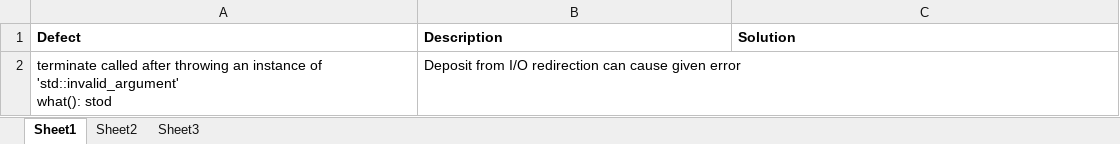
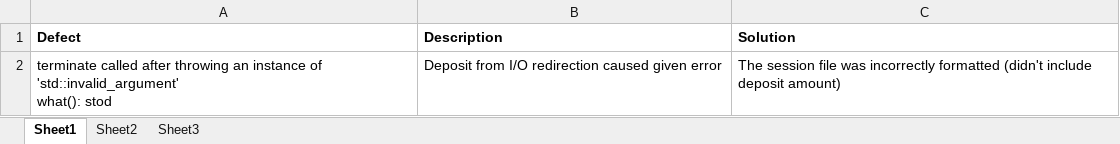
Before and after one commit to stevenAvery/CSCI3060U-Davery-Phase6, an Excel workbook: Phase6/DefectReport.xlsx, sheet Sheet1, drawn as a sheet; values as stored, in another font and other column widths than the file's, no borders; the diff names each change by its address in the sheet, - before the commit and + after, or states it on an @@ line.

```diff
--- a/Phase6/DefectReport.xlsx (sheet Sheet1)
+++ b/Phase6/DefectReport.xlsx (sheet Sheet1)
-B2 (Description): …I/O redirection can cause given error
+B2 (Description): …I/O redirection caused given error
-C2 (Solution): (empty)
+C2 (Solution): The session file was incorrectly formatted (didn't include deposit amount)
```
Also changed, not shown: 11 other files.
